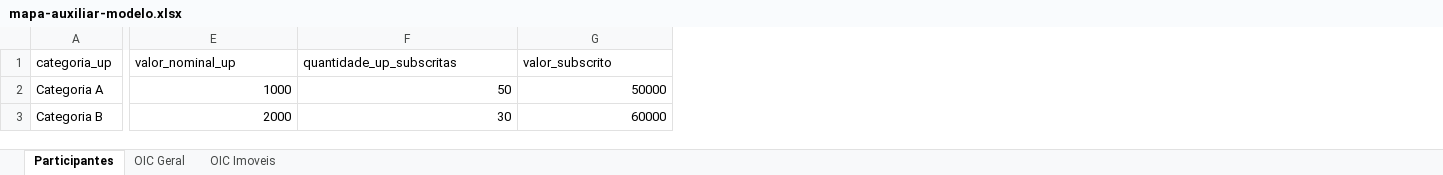
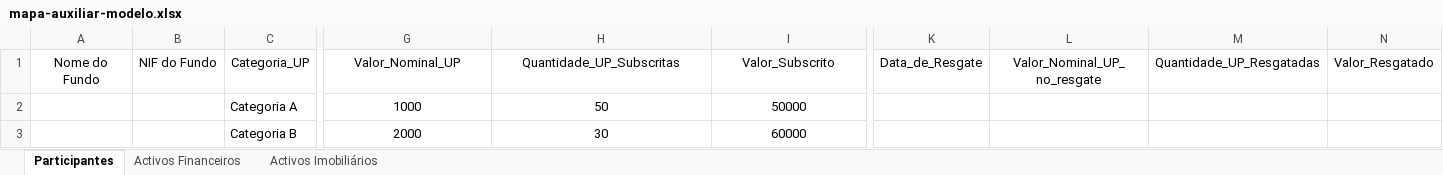
Before and after one commit to dsi-cmc/sira-docs, an Excel workbook: public/exemplos/mapa-auxiliar-modelo.xlsx, sheet Participantes, drawn as a sheet; only a part is shown, gaps mark what is left out; values as stored, in another font and other column widths than the file's, no borders; removed rows and columns are numbered as before the commit, all else as after; rows hold the shown columns only; the diff covers the shown part only; the diff names each change by its address in the sheet, - before the commit and + after, or states it on an @@ line.

```diff
--- a/public/exemplos/mapa-auxiliar-modelo.xlsx (sheet Participantes)
+++ b/public/exemplos/mapa-auxiliar-modelo.xlsx (sheet Participantes)
-sheet tab: OIC Geral
+sheet tab: Activos Financeiros
-sheet tab: OIC Imoveis
+sheet tab: Activos Imobiliários
+column A, empty
+column B, empty
+column K, empty
+column L, empty
+column M, empty
+column N, empty
-row 1: categoria_up | valor_nominal_up | quantidade_up_subscritas | valor_subscrito
+row 1: Nome do Fundo | NIF do Fundo | Categoria_UP | Valor_Nominal_UP | Quantidade_UP_Subscritas | Valor_Subscrito | Data_de_Resgate | Valor_Nominal_UP_ no_resgate | Quantidade_UP_Resgatadas | Valor_Resgatado
-G2:I3 alignment: right
+G2:I3 alignment: center
```
Also changed, not shown: cell formats elsewhere in this sheet, sheet Activos Imobiliários, sheet Activos Financeiros, 4 other files.
